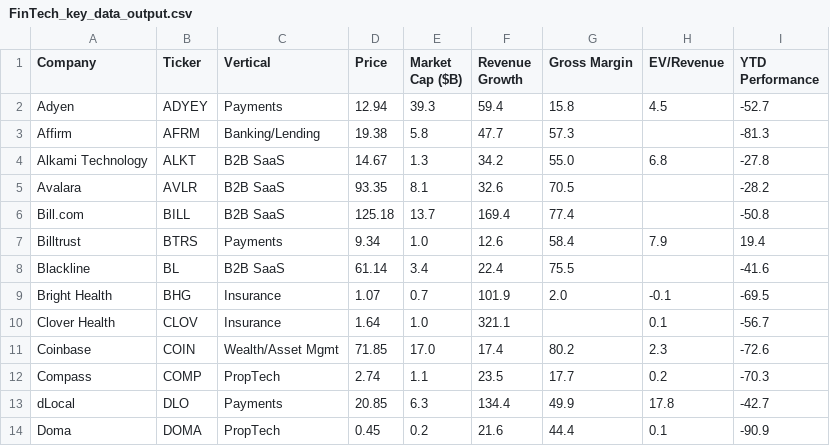
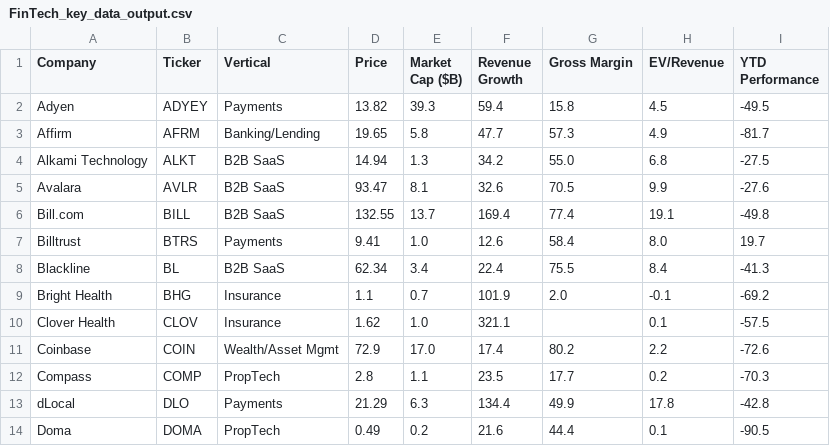
Before and after one commit to AmieRamie/findex, a CSV file: FinTech_key_data_output.csv, drawn as a sheet; only a part is shown; the diff covers the shown part only.

Commit message:
committing files

```diff
--- a/FinTech_key_data_output.csv
+++ b/FinTech_key_data_output.csv
@@ -1,14 +1,14 @@
 Company,Ticker,Vertical,Price,Market Cap ($B),Revenue Growth,Gross Margin,EV/Revenue,YTD Performance
-Adyen,ADYEY,Payments,12.94,39.3,59.4,15.8,4.5,-52.7
-Affirm,AFRM,Banking/Lending,19.38,5.8,47.7,57.3,,-81.3
-Alkami Technology,ALKT,B2B SaaS,14.67,1.3,34.2,55.0,6.8,-27.8
-Avalara,AVLR,B2B SaaS,93.35,8.1,32.6,70.5,,-28.2
-Bill.com,BILL,B2B SaaS,125.18,13.7,169.4,77.4,,-50.8
-Billtrust,BTRS,Payments,9.34,1.0,12.6,58.4,7.9,19.4
-Blackline,BL,B2B SaaS,61.14,3.4,22.4,75.5,,-41.6
-Bright Health,BHG,Insurance,1.07,0.7,101.9,2.0,-0.1,-69.5
-Clover Health,CLOV,Insurance,1.64,1.0,321.1,,0.1,-56.7
-Coinbase,COIN,Wealth/Asset Mgmt,71.85,17.0,17.4,80.2,2.3,-72.6
-Compass,COMP,PropTech,2.74,1.1,23.5,17.7,0.2,-70.3
-dLocal,DLO,Payments,20.85,6.3,134.4,49.9,17.8,-42.7
-Doma,DOMA,PropTech,0.45,0.2,21.6,44.4,0.1,-90.9
+Adyen,ADYEY,Payments,13.82,39.3,59.4,15.8,4.5,-49.5
+Affirm,AFRM,Banking/Lending,19.65,5.8,47.7,57.3,4.9,-81.7
+Alkami Technology,ALKT,B2B SaaS,14.94,1.3,34.2,55.0,6.8,-27.5
+Avalara,AVLR,B2B SaaS,93.47,8.1,32.6,70.5,9.9,-27.6
+Bill.com,BILL,B2B SaaS,132.55,13.7,169.4,77.4,19.1,-49.8
+Billtrust,BTRS,Payments,9.41,1.0,12.6,58.4,8.0,19.7
+Blackline,BL,B2B SaaS,62.34,3.4,22.4,75.5,8.4,-41.3
+Bright Health,BHG,Insurance,1.1,0.7,101.9,2.0,-0.1,-69.2
+Clover Health,CLOV,Insurance,1.62,1.0,321.1,,0.1,-57.5
+Coinbase,COIN,Wealth/Asset Mgmt,72.9,17.0,17.4,80.2,2.2,-72.6
+Compass,COMP,PropTech,2.8,1.1,23.5,17.7,0.2,-70.3
+dLocal,DLO,Payments,21.29,6.3,134.4,49.9,17.8,-42.8
+Doma,DOMA,PropTech,0.49,0.2,21.6,44.4,0.1,-90.5
```
Also changed, not shown: 1 added row and 133 edited cells elsewhere in this file.
